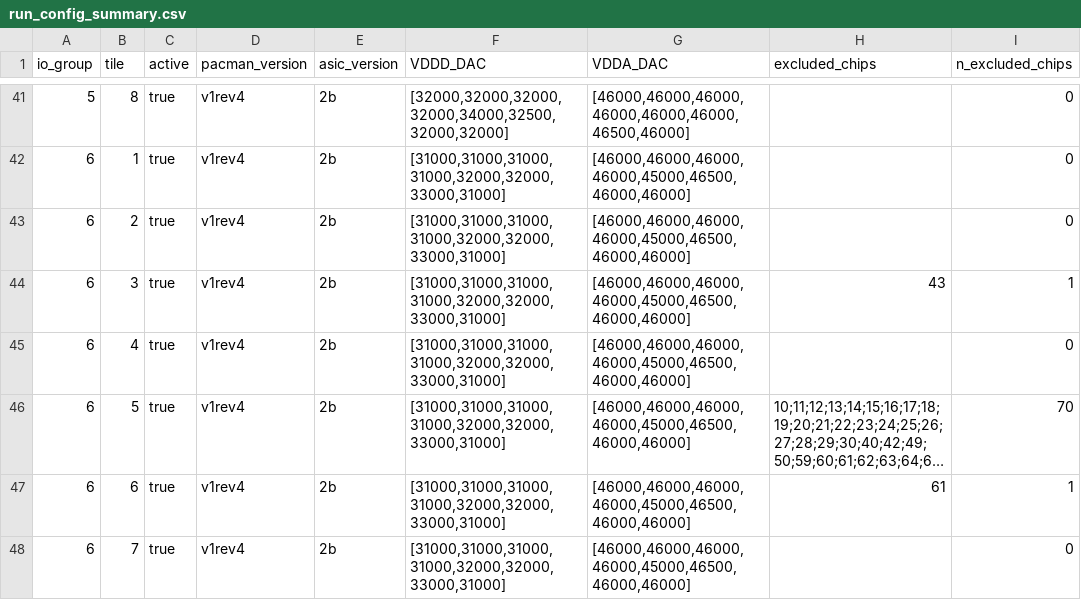
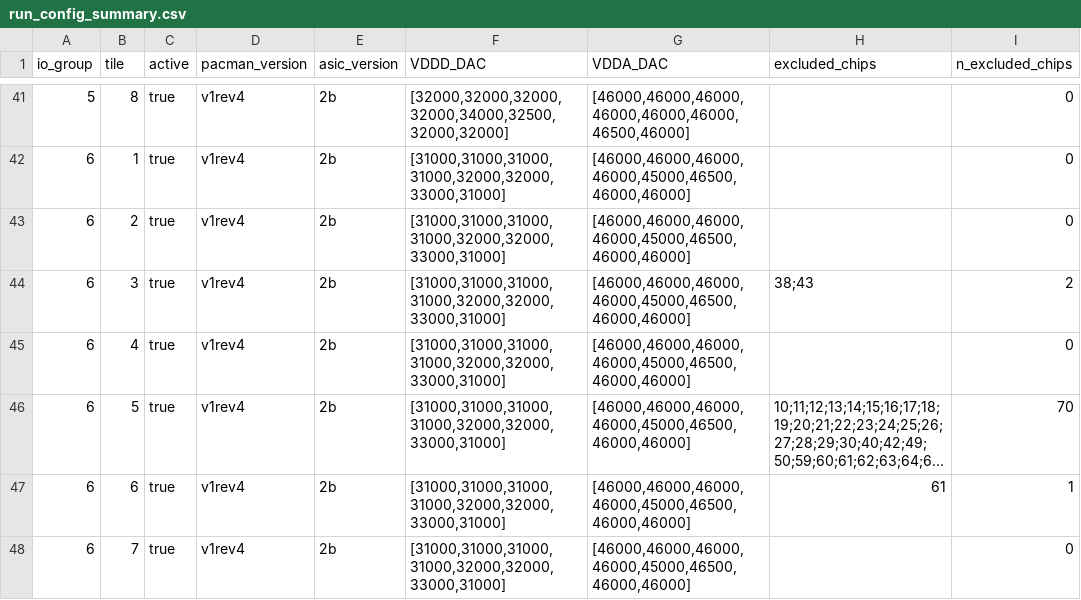
Before and after one commit to larpix/crs_daq, a CSV file: config_history/current/run_config_summary.csv, drawn as a sheet; only a part is shown, gaps mark what is left out; long unchanged cells end in ….

```diff
--- a/config_history/current/run_config_summary.csv
+++ b/config_history/current/run_config_summary.csv
@@ -43,3 +43,3 @@ io_group,tile,active,pacman_version,asic_version,VDDD_DAC,VDDA_DAC,excluded_chip
 6,2,true,v1rev4,2b,"[31000,31000,31000,31000,32000,32000,33000,31000]","[46000,46000,46000,46000,45000,46500,46000,46000]",,0
-6,3,true,v1rev4,2b,"[31000,31000,31000,31000,32000,32000,33000,31000]","[46000,46000,46000,46000,45000,46500,46000,46000]",43,1
+6,3,true,v1rev4,2b,"[31000,31000,31000,31000,32000,32000,33000,31000]","[46000,46000,46000,46000,45000,46500,46000,46000]",38;43,2
 6,4,true,v1rev4,2b,"[31000,31000,31000,31000,32000,32000,33000,31000]","[46000,46000,46000,46000,45000,46500,46000,46000]",,0
```
Also changed, not shown: config_history/current/hydra_summary.csv, 8 other files.
